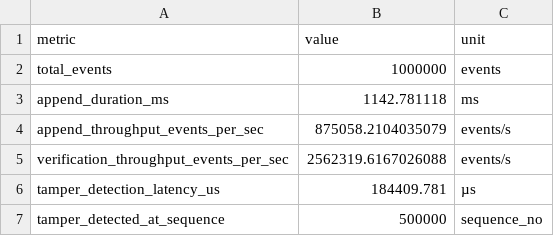
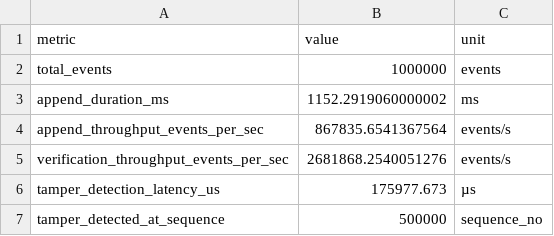
Before and after one commit to Perseus-Computing-LLC/telarch-benchmarks, a CSV file: reports/raw_csvs/argus_1m_scale.csv, drawn as a sheet.

Commit message:
feat(benchmarks): update benchmark reports and freeze claims.json

```diff
--- a/reports/raw_csvs/argus_1m_scale.csv
+++ b/reports/raw_csvs/argus_1m_scale.csv
@@ -2,6 +2,6 @@ metric,value,unit
 total_events,1000000,events
-append_duration_ms,1142.781118,ms
-append_throughput_events_per_sec,875058.2104035079,events/s
-verification_throughput_events_per_sec,2562319.6167026088,events/s
-tamper_detection_latency_us,184409.781,µs
+append_duration_ms,1152.2919060000002,ms
+append_throughput_events_per_sec,867835.6541367564,events/s
+verification_throughput_events_per_sec,2681868.2540051276,events/s
+tamper_detection_latency_us,175977.673,µs
 tamper_detected_at_sequence,500000,sequence_no
```
Also changed, not shown: reports/raw_csvs/harpe_microbenchmarks.csv, reports/raw_csvs/kibisis_contention.csv, 14 other files.
